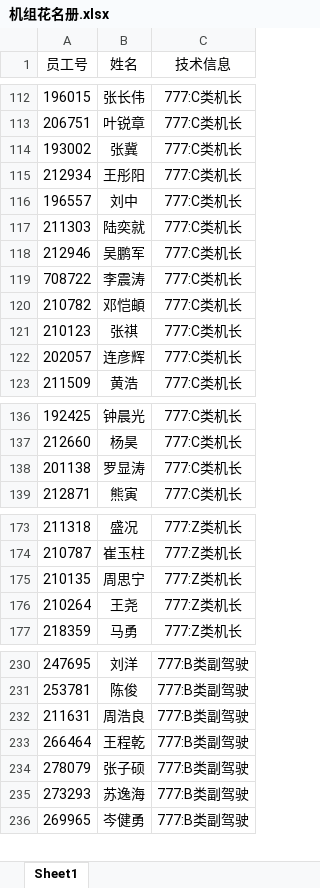
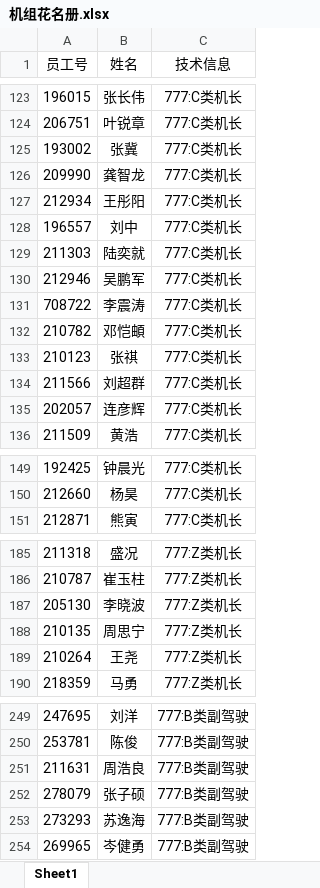
Before and after one commit to luckymaomi/ohmyflight, an Excel workbook: public/template/机组花名册.xlsx, sheet Sheet1, drawn as a sheet; only a part is shown, gaps mark what is left out; values as stored, in another font and other column widths than the file's, no borders; conditional formats not drawn; removed rows and columns are numbered as before the commit, all else as after; the diff covers the shown part only; the diff names each change by its address in the sheet, - before the commit and + after, or states it on an @@ line.

```diff
--- a/public/template/机组花名册.xlsx (sheet Sheet1)
+++ b/public/template/机组花名册.xlsx (sheet Sheet1)
+row 126: 209990 | 龚智龙 | 777:C类机长
+row 134: 211566 | 刘超群 | 777:C类机长
-row 138: 201138 | 罗显涛 | 777:C类机长
+row 187: 205130 | 李晓波 | 777:Z类机长
-row 233: 266464 | 王程乾 | 777:B类副驾驶
```
Also changed, not shown: 24 added rows, 2 removed rows and 4 moved rows elsewhere in this sheet, 20 other files.
